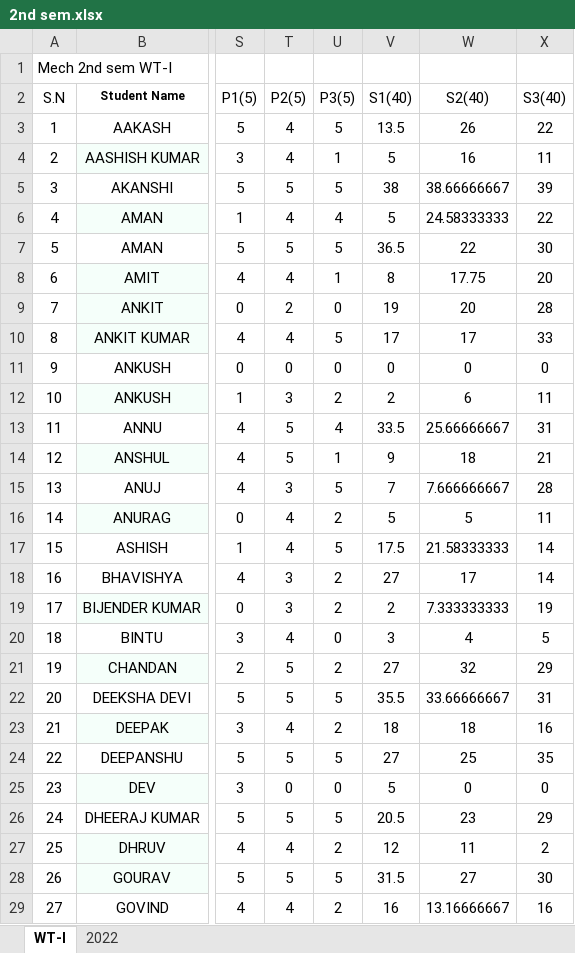
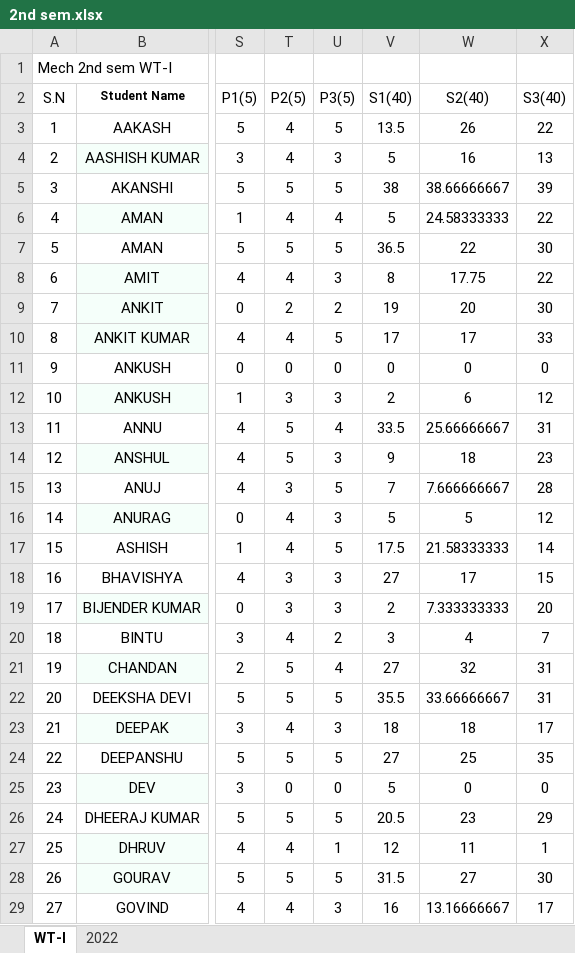
Before and after one commit to mechanicalcodingthunder/MechanicalCodingThunder.github.io, an Excel workbook: static/Upload/2nd sem.xlsx, sheet WT-I, drawn as a sheet; only a part is shown, gaps mark what is left out; values as stored, in another font and other column widths than the file's, no borders; the diff covers the shown part only; the diff names each change by its address in the sheet, - before the commit and + after, or states it on an @@ line.

Commit message:
Update 2nd sem.xlsx

```diff
--- a/static/Upload/2nd sem.xlsx (sheet WT-I)
+++ b/static/Upload/2nd sem.xlsx (sheet WT-I)
-U4 (P3(5)): 1
+U4 (P3(5)): 3
-X4 (S3(40)): 11
+X4 (S3(40)): 13
-U8 (P3(5)): 1
+U8 (P3(5)): 3
-X8 (S3(40)): 20
+X8 (S3(40)): 22
-U9 (P3(5)): 0
+U9 (P3(5)): 2
-X9 (S3(40)): 28
+X9 (S3(40)): 30
-U12 (P3(5)): 2
+U12 (P3(5)): 3
-X12 (S3(40)): 11
+X12 (S3(40)): 12
-U14 (P3(5)): 1
+U14 (P3(5)): 3
-X14 (S3(40)): 21
+X14 (S3(40)): 23
-U16 (P3(5)): 2
+U16 (P3(5)): 3
-X16 (S3(40)): 11
+X16 (S3(40)): 12
-U18:U19 (P3(5)): 2
+U18:U19 (P3(5)): 3
-X18 (S3(40)): 14
+X18 (S3(40)): 15
-X19 (S3(40)): 19
+X19 (S3(40)): 20
-U20 (P3(5)): 0
+U20 (P3(5)): 2
-X20 (S3(40)): 5
+X20 (S3(40)): 7
-U21 (P3(5)): 2
+U21 (P3(5)): 4
-X21 (S3(40)): 29
+X21 (S3(40)): 31
-U23 (P3(5)): 2
+U23 (P3(5)): 3
-X23 (S3(40)): 16
+X23 (S3(40)): 17
-U27 (P3(5)): 2
+U27 (P3(5)): 1
-X27 (S3(40)): 2
+X27 (S3(40)): 1
-U29 (P3(5)): 2
+U29 (P3(5)): 3
-X29 (S3(40)): 16
+X29 (S3(40)): 17
```
Also changed, not shown: 102 edited cells elsewhere in this sheet.
